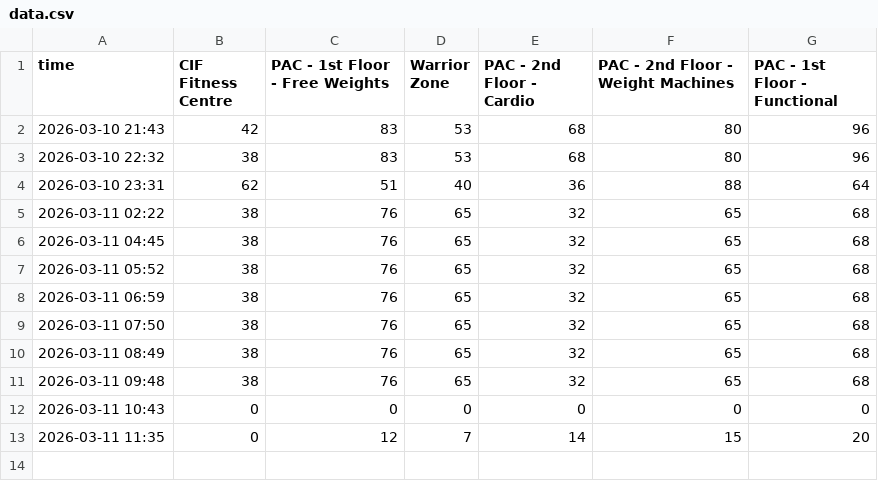
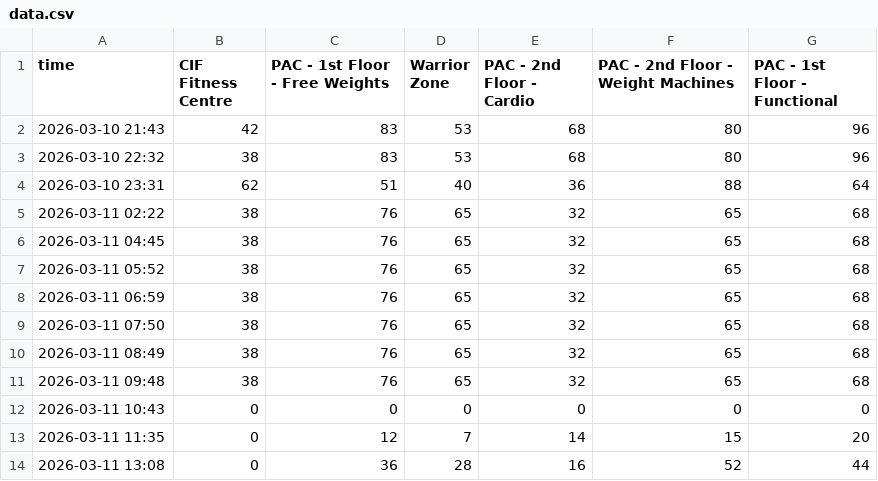
Before and after one commit to aaryanshroff/wat-fit, a CSV file: data.csv, drawn as a sheet; the diff names each change by its address in the sheet, - before the commit and + after, or states it on an @@ line.

```diff
--- a/data.csv
+++ b/data.csv
+row 14: 2026-03-11 13:08 | 0 | 36 | 28 | 16 | 52 | 44
```
